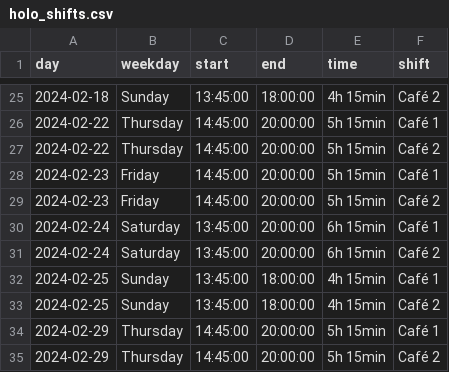
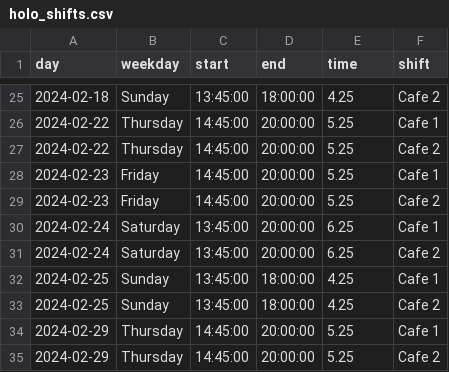
Before and after one commit to jhFabric/UltimateShiftPlanner, a CSV file: tmp/holo_shifts.csv, drawn as a sheet; only a part is shown, gaps mark what is left out; the diff covers the shown part only; the diff names each change by its address in the sheet, - before the commit and + after, or states it on an @@ line.

```diff
--- a/tmp/holo_shifts.csv
+++ b/tmp/holo_shifts.csv
-E25 (time): 4h 15min
+E25 (time): 4.25
-F25 (shift): Café 2
+F25 (shift): Cafe 2
-E26:E29 (time): 5h 15min
+E26:E29 (time): 5.25
-F26 (shift): Café 1
+F26 (shift): Cafe 1
-F27 (shift): Café 2
+F27 (shift): Cafe 2
-F28 (shift): Café 1
+F28 (shift): Cafe 1
-F29 (shift): Café 2
+F29 (shift): Cafe 2
-E30:E31 (time): 6h 15min
+E30:E31 (time): 6.25
-F30 (shift): Café 1
+F30 (shift): Cafe 1
-F31 (shift): Café 2
+F31 (shift): Cafe 2
-E32:E33 (time): 4h 15min
+E32:E33 (time): 4.25
-F32 (shift): Café 1
+F32 (shift): Cafe 1
-F33 (shift): Café 2
+F33 (shift): Cafe 2
-E34:E35 (time): 5h 15min
+E34:E35 (time): 5.25
-F34 (shift): Café 1
+F34 (shift): Cafe 1
-F35 (shift): Café 2
+F35 (shift): Cafe 2
```
Also changed, not shown: 46 edited cells elsewhere in this file, 2 other files.
